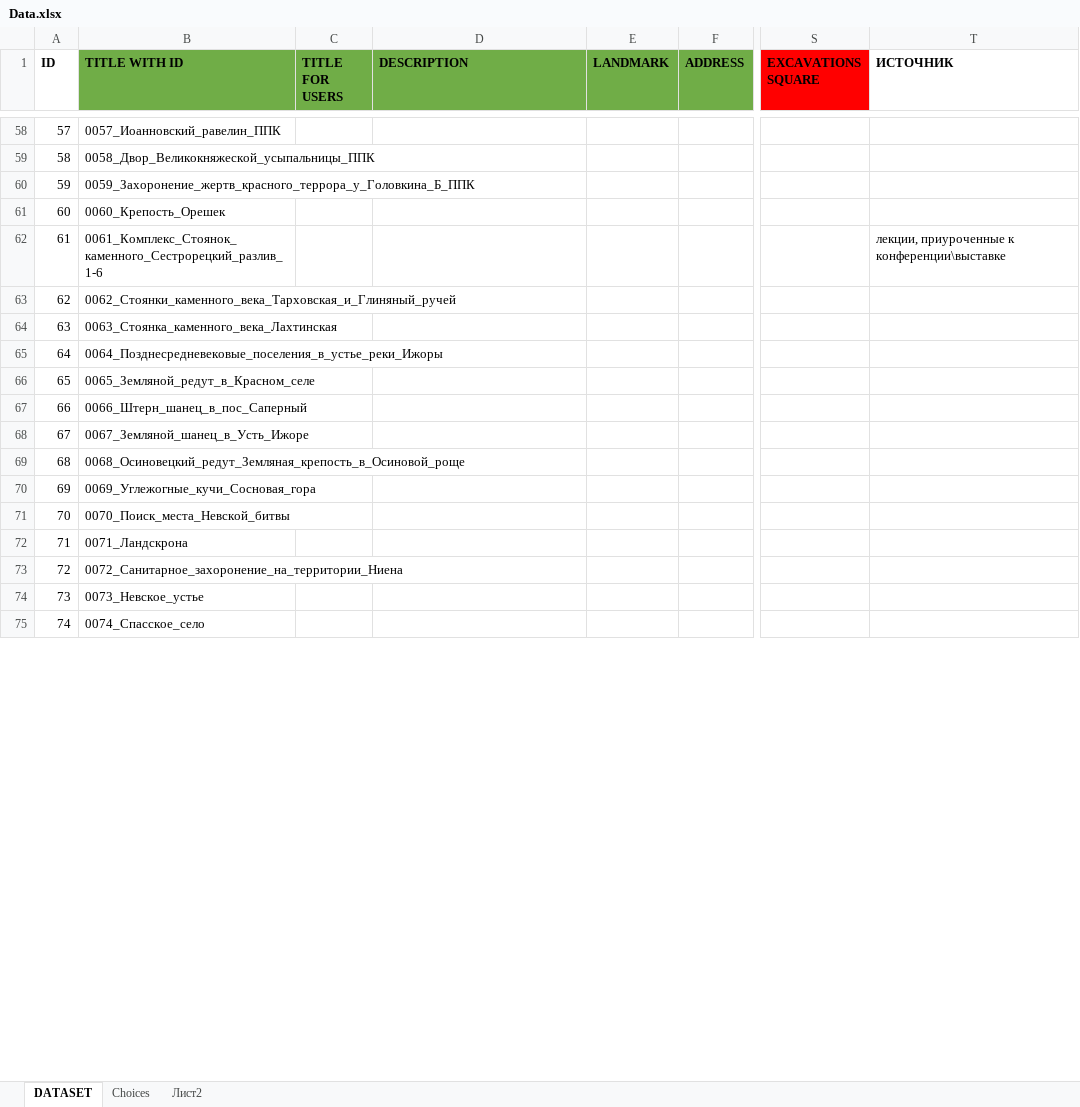
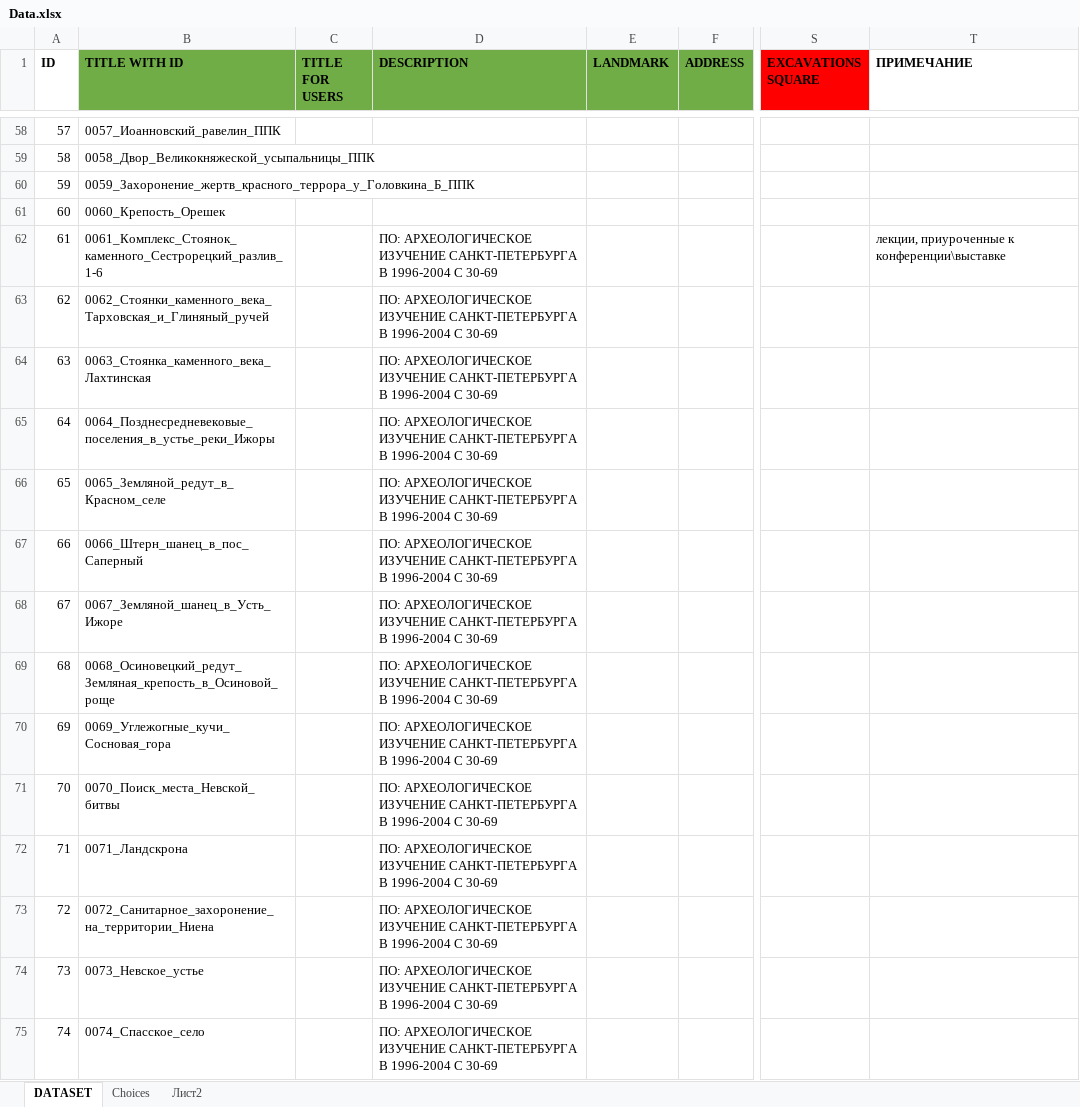
Before and after one commit to reisenbest/archeomap_backend, an Excel workbook: app/Data.xlsx, sheet DATASET, drawn as a sheet; only a part is shown, gaps mark what is left out; values as stored, in another font and other column widths than the file's, no borders; the diff covers the shown part only; the diff names each change by its address in the sheet, - before the commit and + after, or states it on an @@ line.

Commit message:
upd data.xlsx

```diff
--- a/app/Data.xlsx (sheet DATASET)
+++ b/app/Data.xlsx (sheet DATASET)
-T1: ИСТОЧНИК
+T1: ПРИМЕЧАНИЕ
-D62:D75 (DESCRIPTION): (empty)
+D62:D75 (DESCRIPTION): ПО: АРХЕОЛОГИЧЕСКОЕ ИЗУЧЕНИЕ САНКТ-ПЕТЕРБУРГА В 1996-2004 С 30-69
```
Also changed, not shown: 104 edited cells elsewhere in this sheet.
